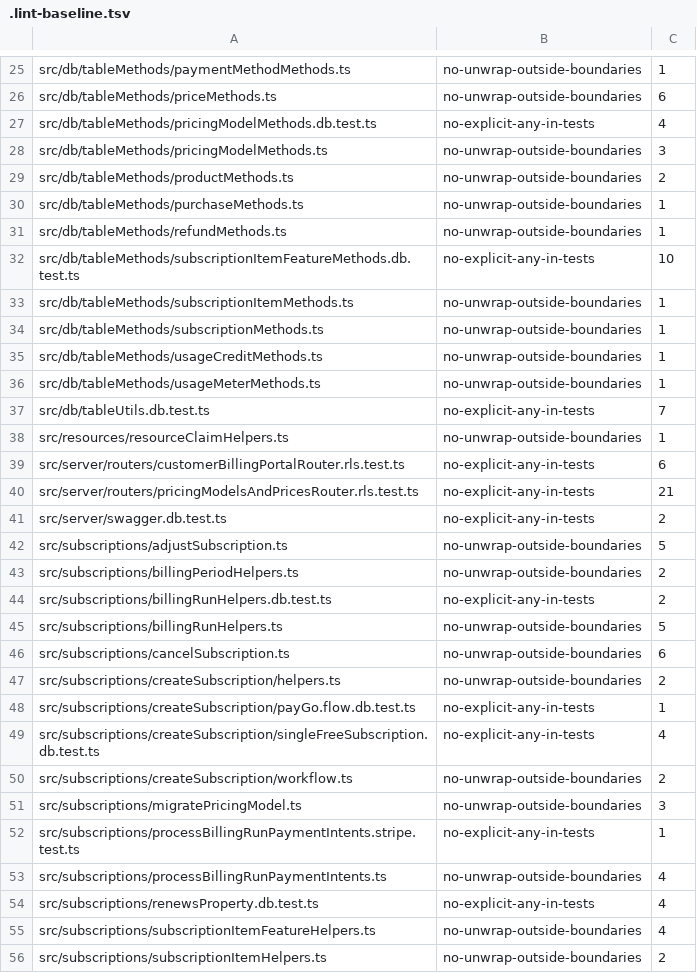
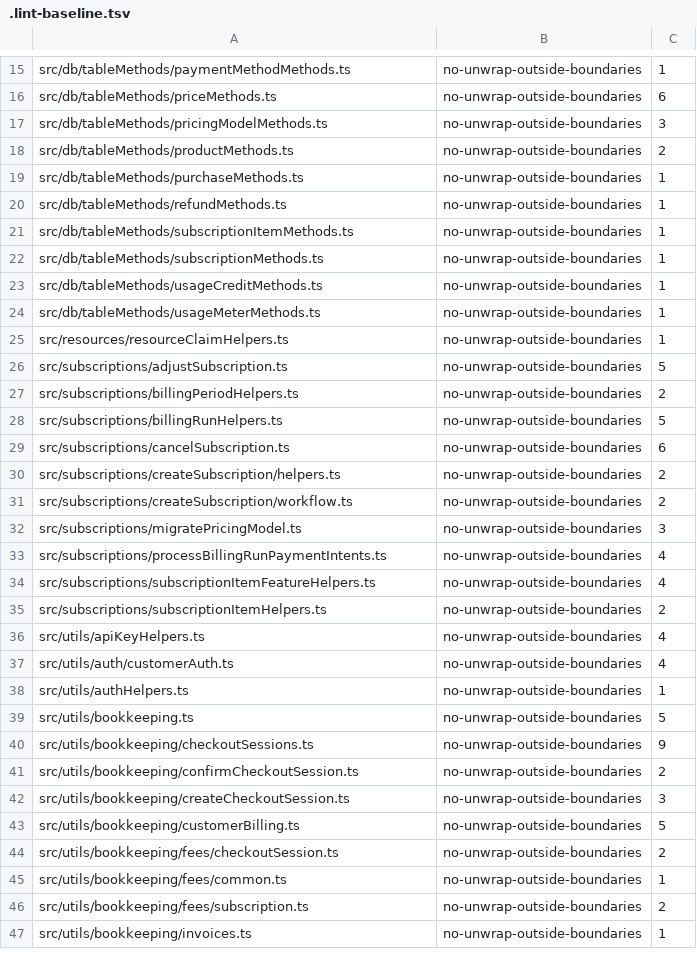
Before and after one commit to flowglad/flowglad, a TSV file: platform/flowglad-next/.lint-baseline.tsv, drawn as a sheet; only a part is shown, gaps mark what is left out; the shorter side is filled out with more unchanged rows; the diff covers the shown part only.

```diff
--- a/platform/flowglad-next/.lint-baseline.tsv
+++ b/platform/flowglad-next/.lint-baseline.tsv
@@ -26,3 +16,2 @@ src/db/tableMethods/paymentMethodMethods.ts	no-unwrap-outside-boundaries	1
 src/db/tableMethods/priceMethods.ts	no-unwrap-outside-boundaries	6
-src/db/tableMethods/pricingModelMethods.db.test.ts	no-explicit-any-in-tests	4
 src/db/tableMethods/pricingModelMethods.ts	no-unwrap-outside-boundaries	3
@@ -31,3 +20,2 @@ src/db/tableMethods/purchaseMethods.ts	no-unwrap-outside-boundaries	1
 src/db/tableMethods/refundMethods.ts	no-unwrap-outside-boundaries	1
-src/db/tableMethods/subscriptionItemFeatureMethods.db.test.ts	no-explicit-any-in-tests	10
 src/db/tableMethods/subscriptionItemMethods.ts	no-unwrap-outside-boundaries	1
@@ -36,10 +24,5 @@ src/db/tableMethods/usageCreditMethods.ts	no-unwrap-outside-boundaries	1
 src/db/tableMethods/usageMeterMethods.ts	no-unwrap-outside-boundaries	1
-src/db/tableUtils.db.test.ts	no-explicit-any-in-tests	7
 src/resources/resourceClaimHelpers.ts	no-unwrap-outside-boundaries	1
-src/server/routers/customerBillingPortalRouter.rls.test.ts	no-explicit-any-in-tests	6
-src/server/routers/pricingModelsAndPricesRouter.rls.test.ts	no-explicit-any-in-tests	21
-src/server/swagger.db.test.ts	no-explicit-any-in-tests	2
 src/subscriptions/adjustSubscription.ts	no-unwrap-outside-boundaries	5
 src/subscriptions/billingPeriodHelpers.ts	no-unwrap-outside-boundaries	2
-src/subscriptions/billingRunHelpers.db.test.ts	no-explicit-any-in-tests	2
 src/subscriptions/billingRunHelpers.ts	no-unwrap-outside-boundaries	5
@@ -47,9 +30,5 @@ src/subscriptions/cancelSubscription.ts	no-unwrap-outside-boundaries	6
 src/subscriptions/createSubscription/helpers.ts	no-unwrap-outside-boundaries	2
-src/subscriptions/createSubscription/payGo.flow.db.test.ts	no-explicit-any-in-tests	1
-src/subscriptions/createSubscription/singleFreeSubscription.db.test.ts	no-explicit-any-in-tests	4
 src/subscriptions/createSubscription/workflow.ts	no-unwrap-outside-boundaries	2
 src/subscriptions/migratePricingModel.ts	no-unwrap-outside-boundaries	3
-src/subscriptions/processBillingRunPaymentIntents.stripe.test.ts	no-explicit-any-in-tests	1
 src/subscriptions/processBillingRunPaymentIntents.ts	no-unwrap-outside-boundaries	4
-src/subscriptions/renewsProperty.db.test.ts	no-explicit-any-in-tests	4
 src/subscriptions/subscriptionItemFeatureHelpers.ts	no-unwrap-outside-boundaries	4
```
Also changed, not shown: 22 removed rows elsewhere in this file.
